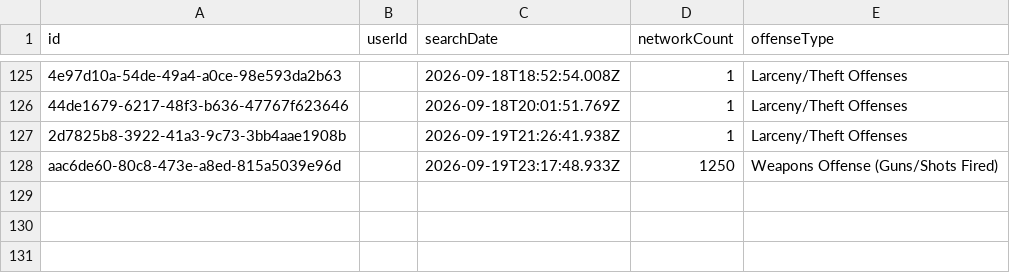
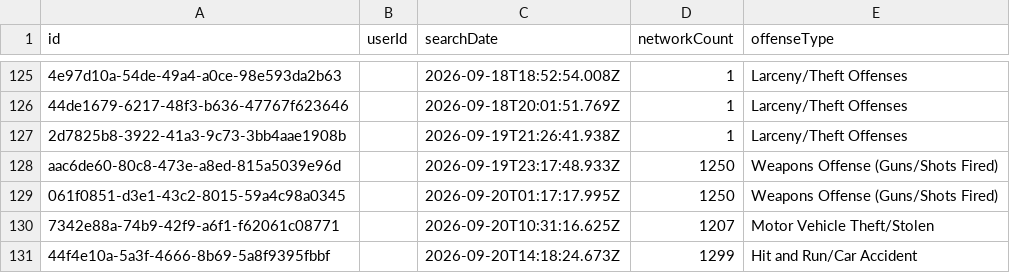
Before and after one commit to Cantica-Systems/mi-flock-transparency, a CSV file: ottawa/data/holland-city-pd/2026-09.csv, drawn as a sheet; only a part is shown, gaps mark what is left out; the diff names each change by its address in the sheet, - before the commit and + after, or states it on an @@ line.

Commit message:
Update at 2026-09-21T20:03Z (holland-city-pd +3)

```diff
--- a/ottawa/data/holland-city-pd/2026-09.csv
+++ b/ottawa/data/holland-city-pd/2026-09.csv
+row 129: 061f0851-d3e1-43c2-8015-59a4c98a0345 |  | 2026-09-20T01:17:17.995Z | 1250 | Weapons Offense (Guns/Shots Fired)
+row 130: 7342e88a-74b9-42f9-a6f1-f62061c08771 |  | 2026-09-20T10:31:16.625Z | 1207 | Motor Vehicle Theft/Stolen
+row 131: 44f4e10a-5a3f-4666-8b69-5a8f9395fbbf |  | 2026-09-20T14:18:24.673Z | 1299 | Hit and Run/Car Accident
```
Also changed, not shown: ottawa/data/holland-city-pd/stats.csv, 3 other files.
